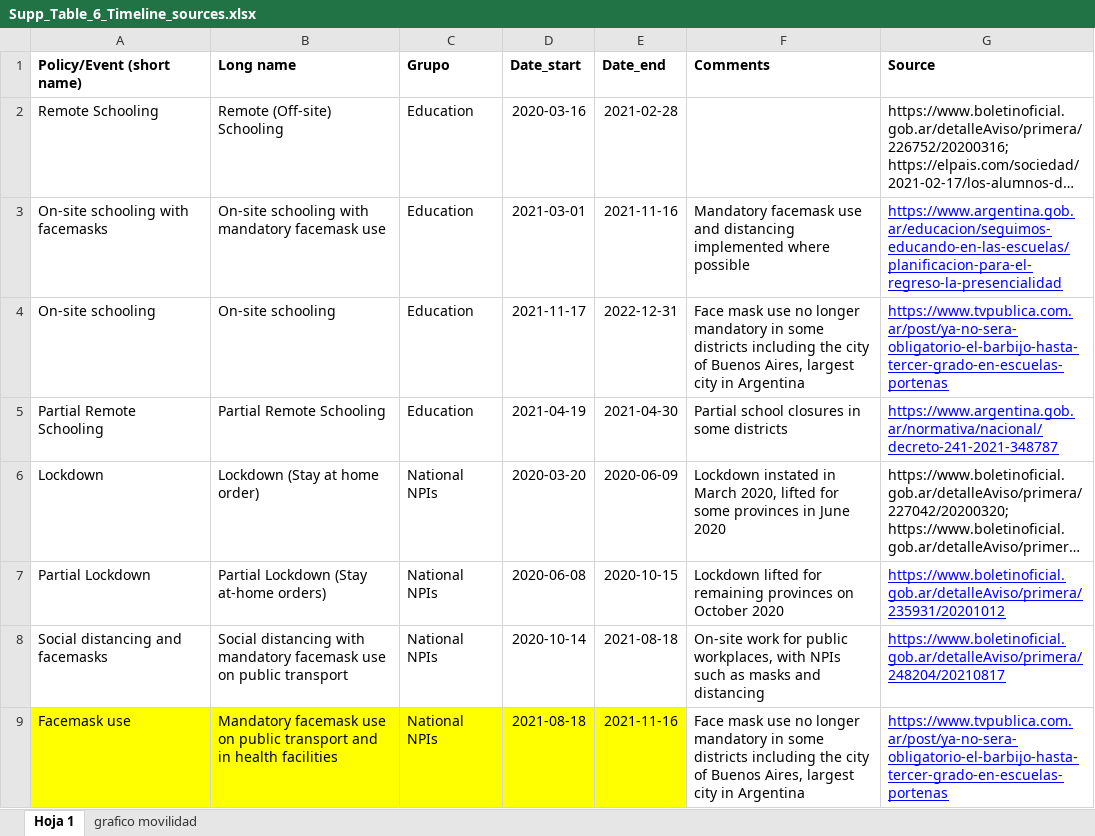
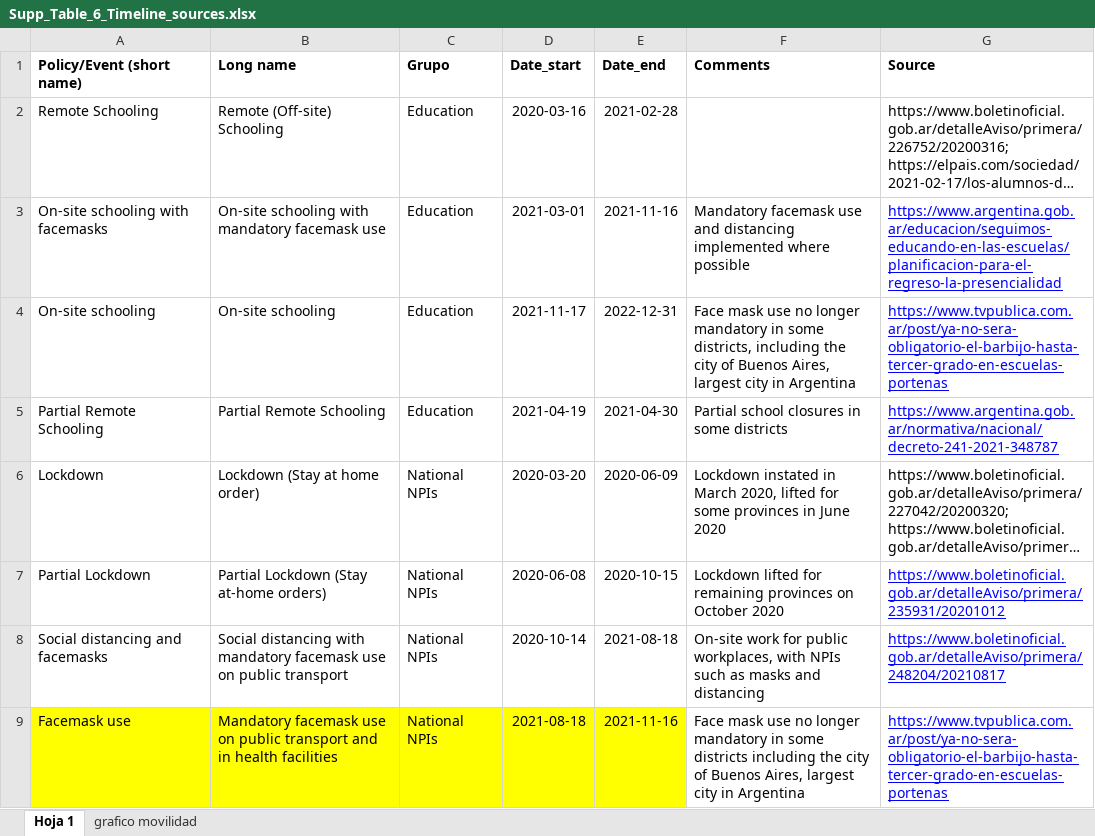
Before and after one commit to rquiroga7/The-Impact-of-COVID-19-Childhood-and-Adolescent-Vaccination-on-Mortality-in-Argentina, an Excel workbook: Figures_Tables/Supp_Table_6_Timeline_sources.xlsx, sheet Hoja 1, drawn as a sheet; only a part is shown; long unchanged cells end in …; values as stored, in another font and other column widths than the file's, no borders; charts and pictures not drawn; the diff names each change by its address in the sheet, - before the commit and + after, or states it on an @@ line.

Commit message:
Fix typing error in Supp Table 6

```diff
--- a/Figures_Tables/Supp_Table_6_Timeline_sources.xlsx (sheet Hoja 1)
+++ b/Figures_Tables/Supp_Table_6_Timeline_sources.xlsx (sheet Hoja 1)
-F4 (Comments): …in some districts including the…
+F4 (Comments): …in some districts, including the…
```
Also changed, not shown: charts or pictures, 2 other files.
